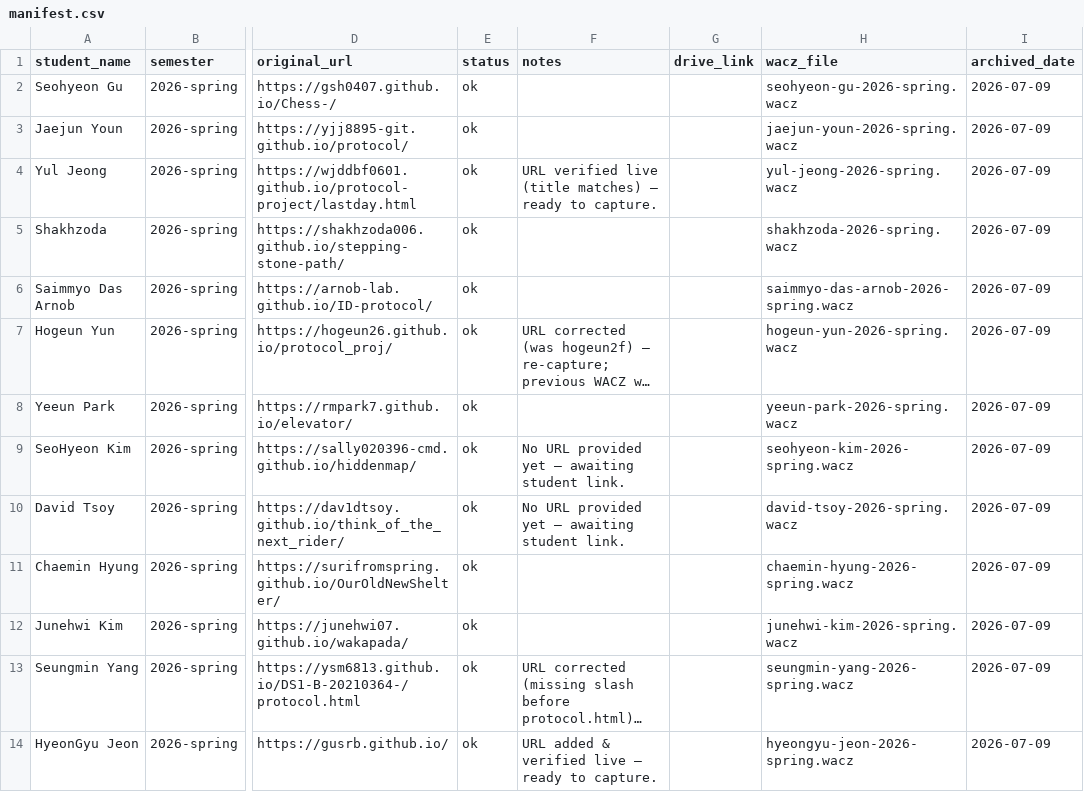
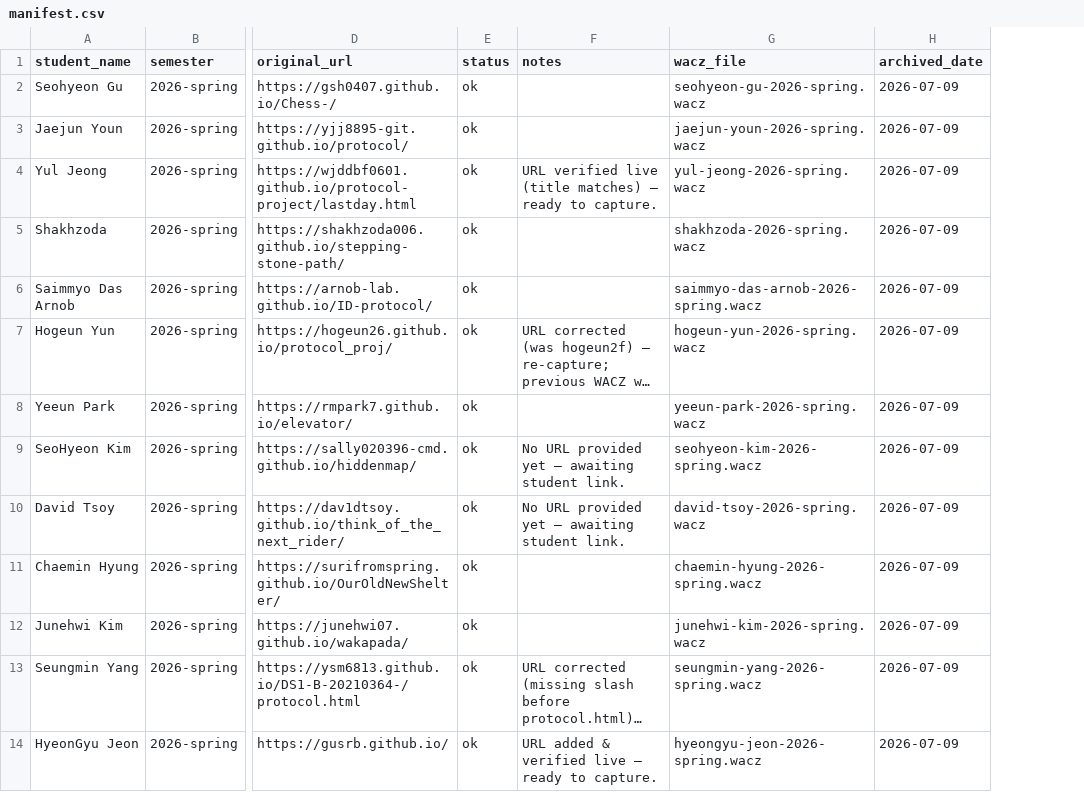
Before and after one commit to duskarb/archivve, a CSV file: manifest.csv, drawn as a sheet; only a part is shown, gaps mark what is left out; long unchanged cells end in …; the diff names each change by its address in the sheet, - before the commit and + after, or states it on an @@ line.

```diff
--- a/manifest.csv
+++ b/manifest.csv
-column G (drive_link), empty
```
Also changed, not shown: 4 other files.
